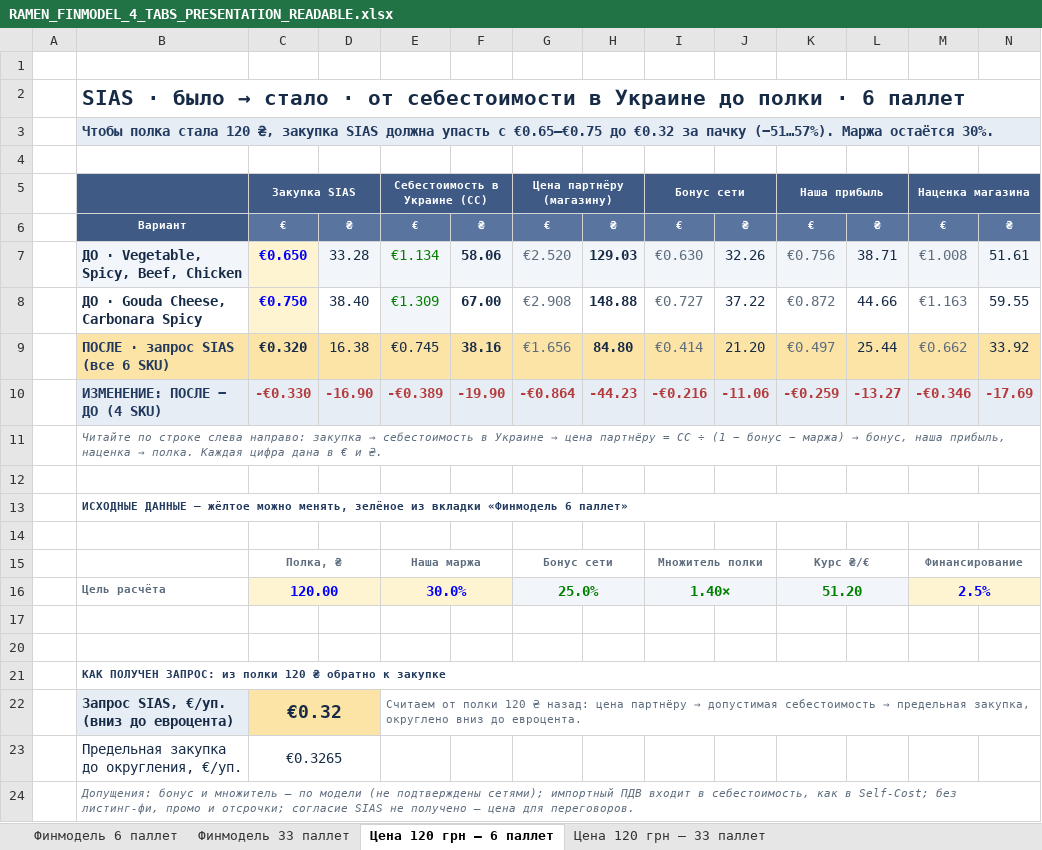
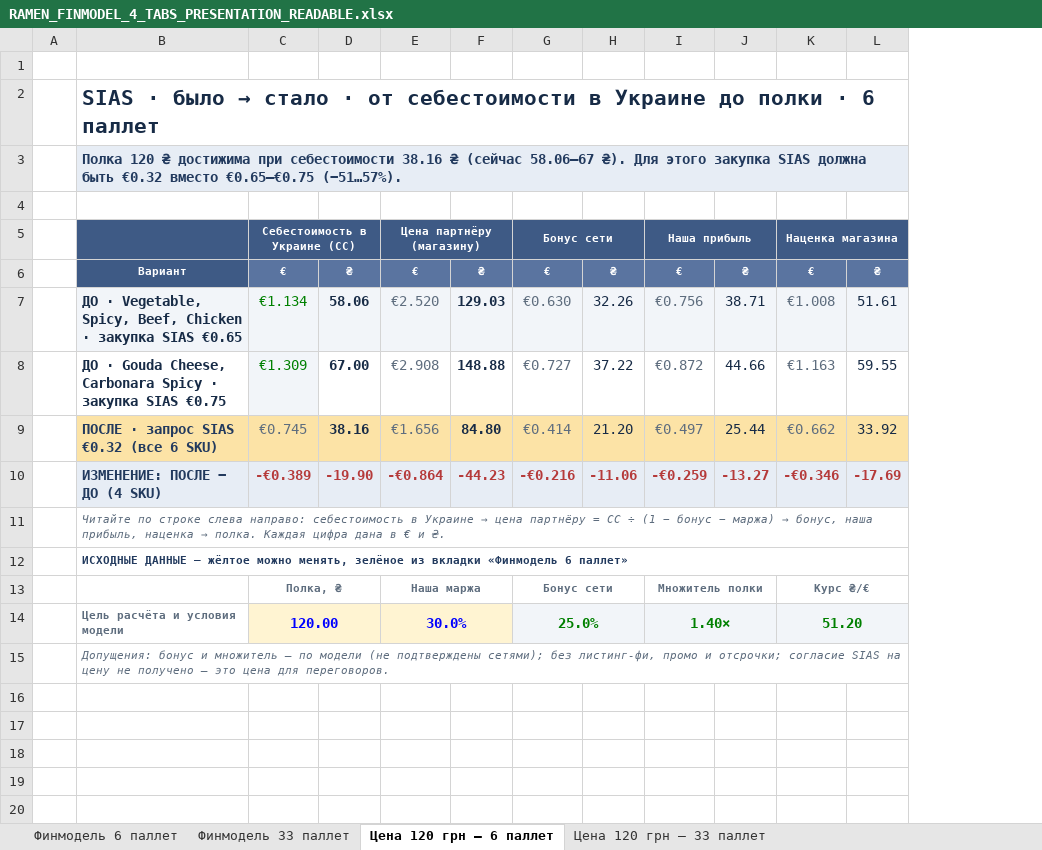
Before and after one commit to IllyaChaplygin/Chaplygin-Illya, an Excel workbook: RAMEN_FINMODEL_4_TABS_PRESENTATION_READABLE.xlsx, sheet Цена 120 грн — 6 паллет, drawn as a sheet; only a part is shown; values as stored, in another font and other column widths than the file's, no borders; removed rows and columns are numbered as before the commit, all else as after; rows hold the shown columns only; the diff covers the shown part only; the diff names each change by its address in the sheet, - before the commit and + after, or states it on an @@ line.

```diff
--- a/RAMEN_FINMODEL_4_TABS_PRESENTATION_READABLE.xlsx (sheet Цена 120 грн — 6 паллет)
+++ b/RAMEN_FINMODEL_4_TABS_PRESENTATION_READABLE.xlsx (sheet Цена 120 грн — 6 паллет)
-column C, rows 5-10: Закупка SIAS | € | €0.650 | €0.750 | €0.320 | -€0.330
-column D, rows 6-10: ₴ | 33.28 | 38.40 | 16.38 | -16.90
-B3: Чтобы полка стала 120 ₴, закупка SIAS должна упасть с €0.65–€0.75 до €0.32 за пачку (−51…57%). Маржа остаётся 30%.
+B3: Полка 120 ₴ достижима при себестоимости 38.16 ₴ (сейчас 58.06–67 ₴). Для этого закупка SIAS должна быть €0.32 вместо €0.65–€0.75 (−51…57%).
-B7: …Beef, Chicken
+B7: …Beef, Chicken · закупка SIAS €0.65
-B8: ДО · Gouda Cheese, Carbonara Spicy
+B8: ДО · Gouda Cheese, Carbonara Spicy · закупка SIAS €0.75
-B9: ПОСЛЕ · запрос SIAS (все 6 SKU)
+B9: ПОСЛЕ · запрос SIAS €0.32 (все 6 SKU)
-C9 text colour: #172B46
+C9 text colour: #5E6D7E
@@ B11: …слева направо: закупка → себестоимость в… → …слева направо: себестоимость в… @@
-row 12: (empty)
-row 13: (empty)
+row 13:  |  | Полка, ₴ |  | Наша маржа |  | Бонус сети |  | Множитель полки |  | Курс ₴/€
+C13:D13 merged
+E13:F13 merged
+G13:H13 merged
+I13:J13 merged
+K13:L13 merged
-row 15:  |  | Полка, ₴ |  | Наша маржа |  | Бонус сети |  | Множитель полки |  | Курс ₴/€ |  | Финансирование
-row 16:  | Цель расчёта | 120.00 |  | 30.0% |  | 25.0% |  | 1.40× |  | 51.20 |  | 2.5%
-row 14: (empty)
+row 14:  | Цель расчёта и условия модели | 120.00 |  | 30.0% |  | 25.0% |  | 1.40× |  | 51.20
-C14:F14 fill: none
+C14:F14 fill: #FFF4D2
+C14:D14 merged
+E14:F14 merged
-G14:L14 fill: none
+G14:L14 fill: #F2F5F9
+G14:H14 merged
+I14:J14 merged
+K14:L14 merged
-row 20: (empty)
-B15: КАК ПОЛУЧЕН ЗАПРОС: из полки 120 ₴ обратно к закупке
+B15: Допущения: бонус и множитель — по модели (не подтверждены сетями); без листинг-фи, промо и отсрочки; согласие SIAS на цену не получено — это цена для переговоров.
@@ B15 bold: on → off, italic: off → on, text colour: #223A5E → #5E6D7E @@
-row 22:  | Запрос SIAS, €/уп. (вниз до евроцента) | €0.32 |  | Считаем от полки 120 ₴ назад: цена партнёру → допустимая себестоимость → предельная закупка, округлено вниз до евроцента.
@@ row 23 hidden:  | Предельная закупка до округления, €/уп. | €0.3265 @@
-row 24:  | Допущения: бонус и множитель — по модели (не подтверждены сетями); импортный ПДВ входит в себестоимость, как в Self-Cost; без листинг-фи, промо и отсрочки; согласие SIAS не получено — цена для переговоров.
```
Also changed, not shown: cell formats elsewhere in this sheet, sheet Цена 120 грн — 33 паллет, formulas that keep their value, hidden cells, 1 other file.
